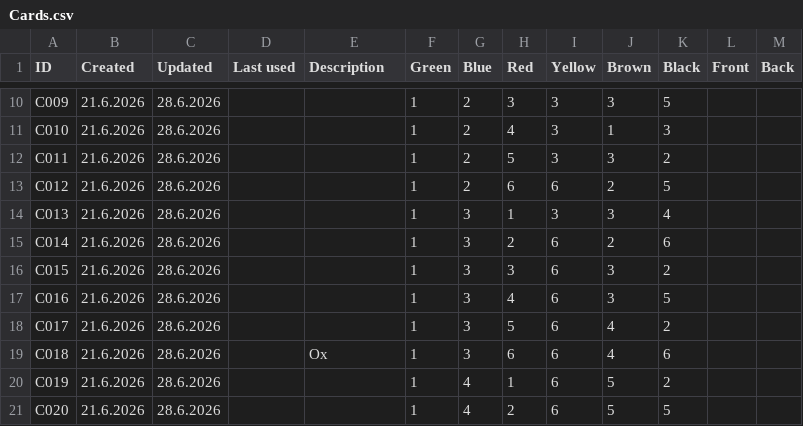
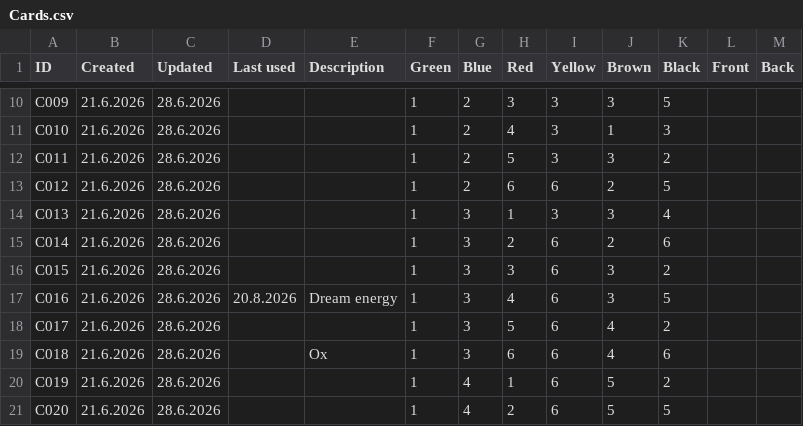
Before and after one commit to pekka-hiddentrail/suolenkainen-map, a CSV file: memory/narrative/cards/Cards.csv, drawn as a sheet; only a part is shown, gaps mark what is left out.

```diff
--- a/memory/narrative/cards/Cards.csv
+++ b/memory/narrative/cards/Cards.csv
@@ -16,3 +16,3 @@ C014,21.6.2026,28.6.2026,,,1,3,2,6,2,6,,
 C015,21.6.2026,28.6.2026,,,1,3,3,6,3,2,,
-C016,21.6.2026,28.6.2026,,,1,3,4,6,3,5,,
+C016,21.6.2026,28.6.2026,20.8.2026,Dream energy,1,3,4,6,3,5,,
 C017,21.6.2026,28.6.2026,,,1,3,5,6,4,2,,
```
Also changed, not shown: 9 other files.
